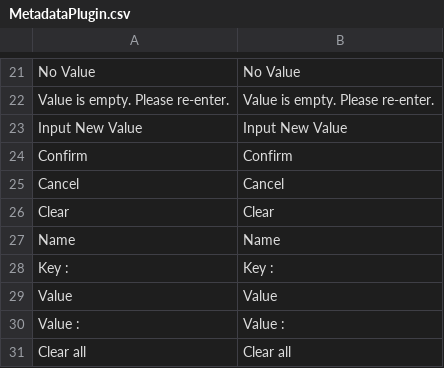
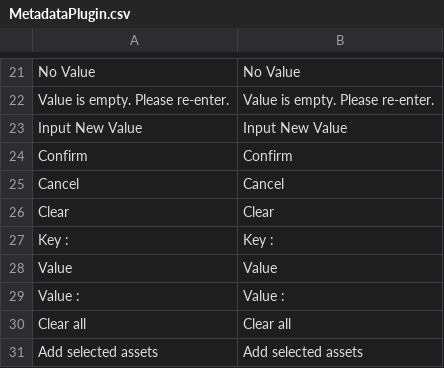
Before and after one commit to theljc/MetaDataOfAssets, a CSV file: Content/Localization/MetadataPlugin.csv, drawn as a sheet; only a part is shown, gaps mark what is left out; the shorter side is filled out with more unchanged rows; the diff names each change by its address in the sheet, - before the commit and + after, or states it on an @@ line.

```diff
--- a/Content/Localization/MetadataPlugin.csv
+++ b/Content/Localization/MetadataPlugin.csv
-row 27: Name | Name
```
Also changed, not shown: 20 other files.
